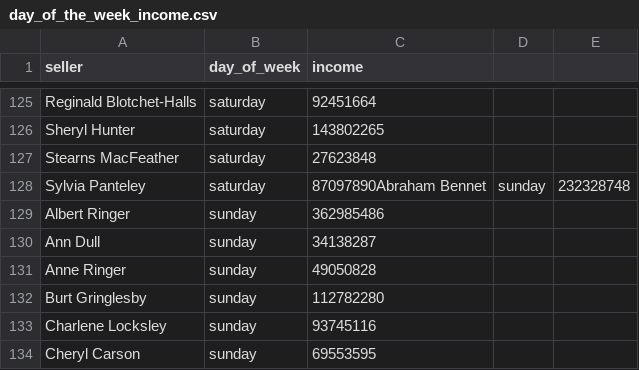
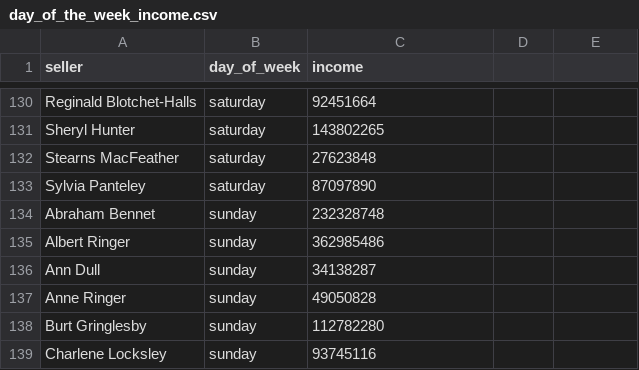
Before and after one commit to davidscoreal/data-analyst-project-277, a CSV file: day_of_the_week_income.csv, drawn as a sheet; only a part is shown, gaps mark what is left out; the shorter side is filled out with more unchanged rows; removed rows and columns are numbered as before the commit, all else as after; the diff covers the shown part only; the diff names each change by its address in the sheet, - before the commit and + after, or states it on an @@ line.

```diff
--- a/day_of_the_week_income.csv
+++ b/day_of_the_week_income.csv
-row 128: Sylvia Panteley | saturday | 87097890Abraham Bennet | sunday | 232328748
+row 133: Sylvia Panteley | saturday | 87097890
+row 134: Abraham Bennet | sunday | 232328748
```
Also changed, not shown: 10 added rows and 5 removed rows elsewhere in this file.
